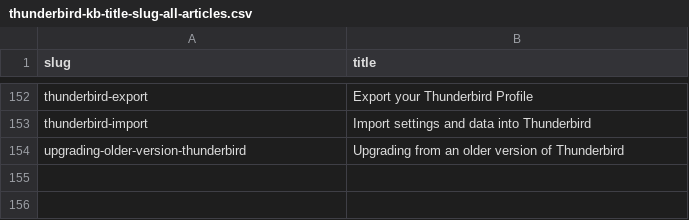
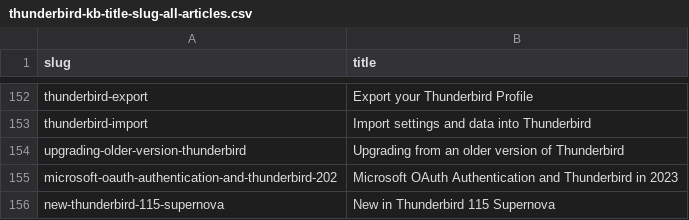
Before and after one commit to rtanglao/rt-kits-tb-api, a CSV file: thunderbird-kb-title-slug-all-articles.csv, drawn as a sheet; only a part is shown, gaps mark what is left out.

Commit message:
update thunderbird article list

```diff
--- a/thunderbird-kb-title-slug-all-articles.csv
+++ b/thunderbird-kb-title-slug-all-articles.csv
@@ -154 +154,3 @@ thunderbird-import,Import settings and data into Thunderbird
 upgrading-older-version-thunderbird,Upgrading from an older version of Thunderbird
+microsoft-oauth-authentication-and-thunderbird-202,Microsoft OAuth Authentication and Thunderbird in 2023
+new-thunderbird-115-supernova,New in Thunderbird 115 Supernova
```
Also changed, not shown: 2 other files.
